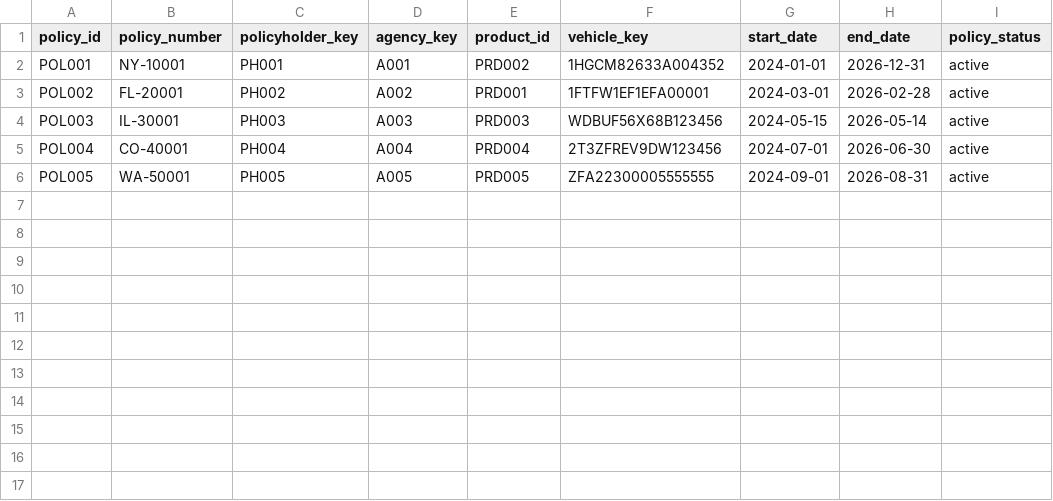
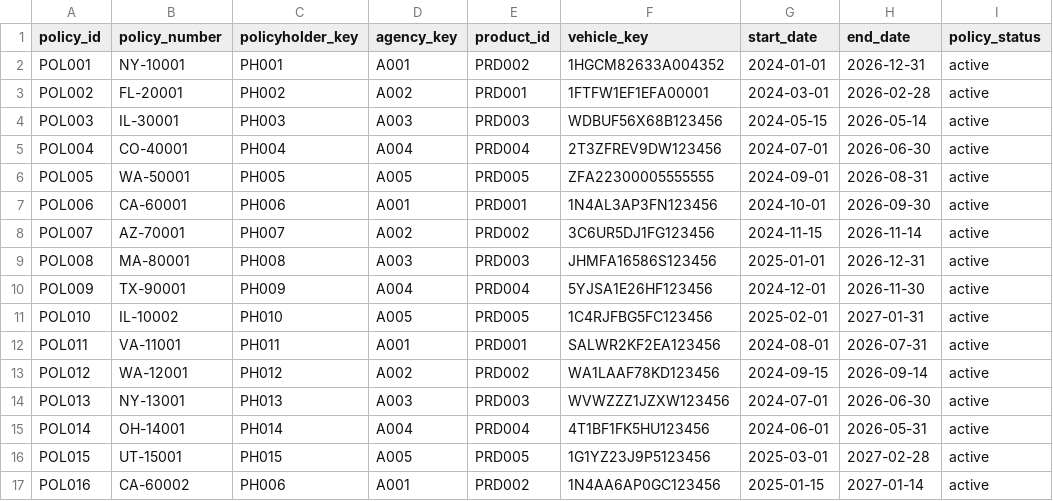
Before and after one commit to kbrock91/insurance-dbt-project, a CSV file: seeds/policies.csv, drawn as a sheet.

```diff
--- a/seeds/policies.csv
+++ b/seeds/policies.csv
@@ -6 +6,12 @@ POL004,CO-40001,PH004,A004,PRD004,2T3ZFREV9DW123456,2024-07-01,2026-06-30,active
 POL005,WA-50001,PH005,A005,PRD005,ZFA22300005555555,2024-09-01,2026-08-31,active
+POL006,CA-60001,PH006,A001,PRD001,1N4AL3AP3FN123456,2024-10-01,2026-09-30,active
+POL007,AZ-70001,PH007,A002,PRD002,3C6UR5DJ1FG123456,2024-11-15,2026-11-14,active
+POL008,MA-80001,PH008,A003,PRD003,JHMFA16586S123456,2025-01-01,2026-12-31,active
+POL009,TX-90001,PH009,A004,PRD004,5YJSA1E26HF123456,2024-12-01,2026-11-30,active
+POL010,IL-10002,PH010,A005,PRD005,1C4RJFBG5FC123456,2025-02-01,2027-01-31,active
+POL011,VA-11001,PH011,A001,PRD001,SALWR2KF2EA123456,2024-08-01,2026-07-31,active
+POL012,WA-12001,PH012,A002,PRD002,WA1LAAF78KD123456,2024-09-15,2026-09-14,active
+POL013,NY-13001,PH013,A003,PRD003,WVWZZZ1JZXW123456,2024-07-01,2026-06-30,active
+POL014,OH-14001,PH014,A004,PRD004,4T1BF1FK5HU123456,2024-06-01,2026-05-31,active
+POL015,UT-15001,PH015,A005,PRD005,1G1YZ23J9P5123456,2025-03-01,2027-02-28,active
+POL016,CA-60002,PH006,A001,PRD002,1N4AA6AP0GC123456,2025-01-15,2027-01-14,active
```
Also changed, not shown: seeds/claim_payouts.csv, seeds/claims.csv, 2 other files.
